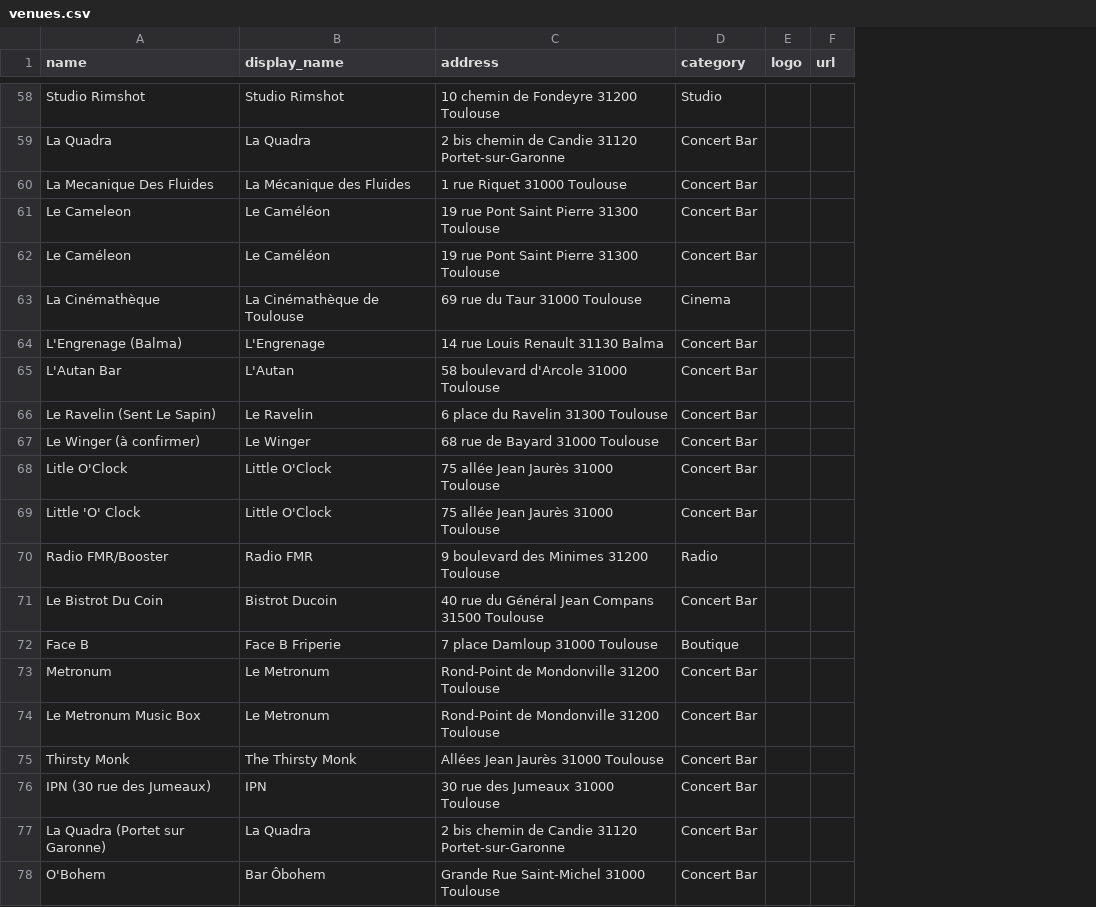
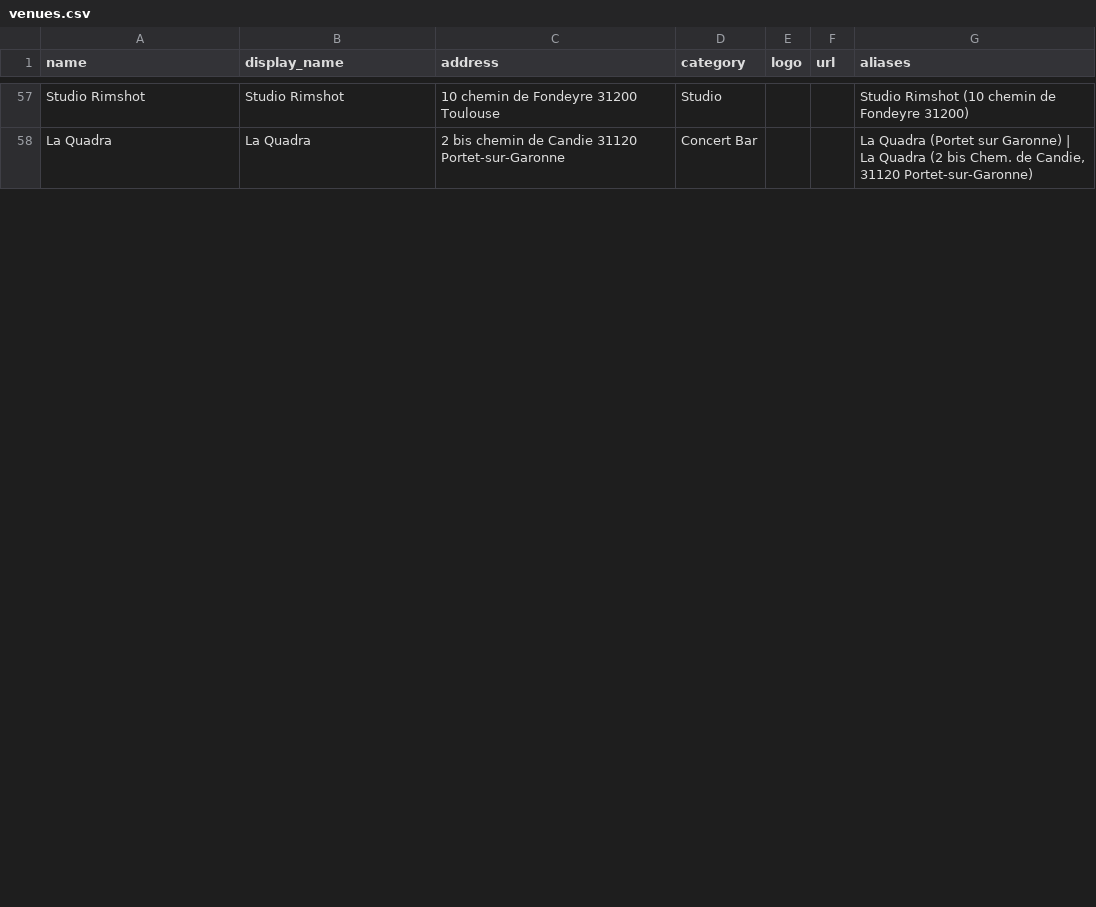
Before and after one commit to alx/travel-guide, a CSV file: scripts/toulouse-distorama/venues.csv, drawn as a sheet; only a part is shown, gaps mark what is left out; removed rows and columns are numbered as before the commit, all else as after; the diff covers the shown part only; the diff names each change by its address in the sheet, - before the commit and + after, or states it on an @@ line.

Commit message:
toulouse-distorama: dedupe venues.csv into an aliases column
Consolidated 30 display-name duplicates (Terreblanque, Breughel L'Ancien,
Dream O'Clock, ...) into a new pipe-separated 'aliases' column, collapsing
108 -> 78 rows. Every dropped name is preserved verbatim as an alias so no
venue is lost.

classify.py now indexes aliases in load_known_names(), adds 'aliases' to
VENUES_FIELDNAMES, and writes an empty alias on new/merged rows so the column
survives rewrites. Both scripts share the fixed normalize_venue_name.

Live-feed regression: 819 -> 827 events resolved (7 gained: Bar Kalimera, Bar
La Gougnotte, Bar Le Comptoir, Betty Pop's, Le Ravelin 19h, Le Winger Bar,
Little O'Clock), 0 regressions.

```diff
--- a/scripts/toulouse-distorama/venues.csv
+++ b/scripts/toulouse-distorama/venues.csv
+column G (aliases), rows 57-58: Studio Rimshot (10 chemin de Fondeyre 31200) | La Quadra (Portet sur Garonne) | La Quadra (2 bis Chem. de Candie, 31120 Portet-sur-Garonne)
-row 60: La Mecanique Des Fluides | La Mécanique des Fluides | 1 rue Riquet 31000 Toulouse | Concert Bar
-row 61: Le Cameleon | Le Caméléon | 19 rue Pont Saint Pierre 31300 Toulouse | Concert Bar
-row 62: Le Caméleon | Le Caméléon | 19 rue Pont Saint Pierre 31300 Toulouse | Concert Bar
-row 63: La Cinémathèque | La Cinémathèque de Toulouse | 69 rue du Taur 31000 Toulouse | Cinema
-row 64: L'Engrenage (Balma) | L'Engrenage | 14 rue Louis Renault 31130 Balma | Concert Bar
-row 65: L'Autan Bar | L'Autan | 58 boulevard d'Arcole 31000 Toulouse | Concert Bar
-row 66: Le Ravelin (Sent Le Sapin) | Le Ravelin | 6 place du Ravelin 31300 Toulouse | Concert Bar
-row 67: Le Winger (à confirmer) | Le Winger | 68 rue de Bayard 31000 Toulouse | Concert Bar
-row 68: Litle O'Clock | Little O'Clock | 75 allée Jean Jaurès 31000 Toulouse | Concert Bar
-row 69: Little 'O' Clock | Little O'Clock | 75 allée Jean Jaurès 31000 Toulouse | Concert Bar
-row 70: Radio FMR/Booster | Radio FMR | 9 boulevard des Minimes 31200 Toulouse | Radio
-row 71: Le Bistrot Du Coin | Bistrot Ducoin | 40 rue du Général Jean Compans 31500 Toulouse | Concert Bar
-row 72: Face B | Face B Friperie | 7 place Damloup 31000 Toulouse | Boutique
-row 73: Metronum | Le Metronum | Rond-Point de Mondonville 31200 Toulouse | Concert Bar
-row 74: Le Metronum Music Box | Le Metronum | Rond-Point de Mondonville 31200 Toulouse | Concert Bar
-row 75: Thirsty Monk | The Thirsty Monk | Allées Jean Jaurès 31000 Toulouse | Concert Bar
-row 76: IPN (30 rue des Jumeaux) | IPN | 30 rue des Jumeaux 31000 Toulouse | Concert Bar
-row 77: La Quadra (Portet sur Garonne) | La Quadra | 2 bis chemin de Candie 31120 Portet-sur-Garonne | Concert Bar
-row 78: O'Bohem | Bar Ôbohem | Grande Rue Saint-Michel 31000 Toulouse | Concert Bar
```
Also changed, not shown: 11 removed rows elsewhere in this file, 2 other files.
